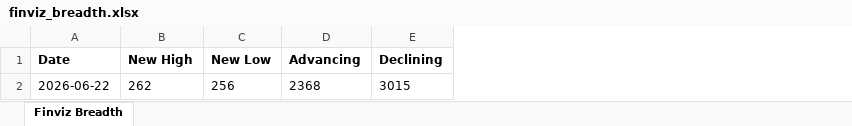
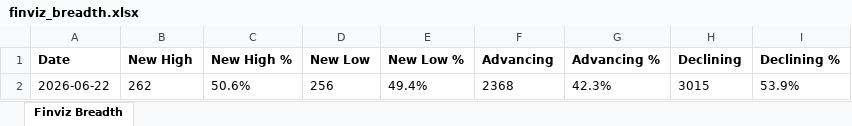
Before and after one commit to jkv2b2jw2x-droid/finviz-breadth-tracker, an Excel workbook: finviz_breadth.xlsx, sheet Finviz Breadth, drawn as a sheet; values as stored, in another font and other column widths than the file's, no borders; the diff names each change by its address in the sheet, - before the commit and + after, or states it on an @@ line.

Commit message:
Add Finviz breadth percentages

```diff
--- a/finviz_breadth.xlsx (sheet Finviz Breadth)
+++ b/finviz_breadth.xlsx (sheet Finviz Breadth)
+column C (New High %), row 2: 50.6%
+column E (New Low %), row 2: 49.4%
+column G (Advancing %), row 2: 42.3%
+column I (Declining %), row 2: 53.9%
```
Also changed, not shown: 4 other files.
